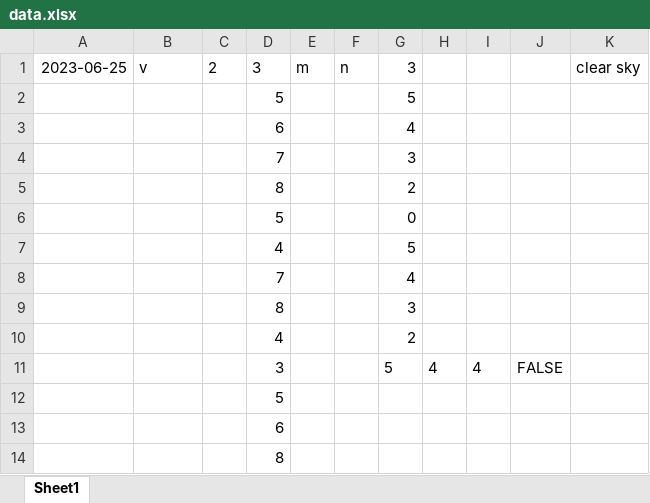
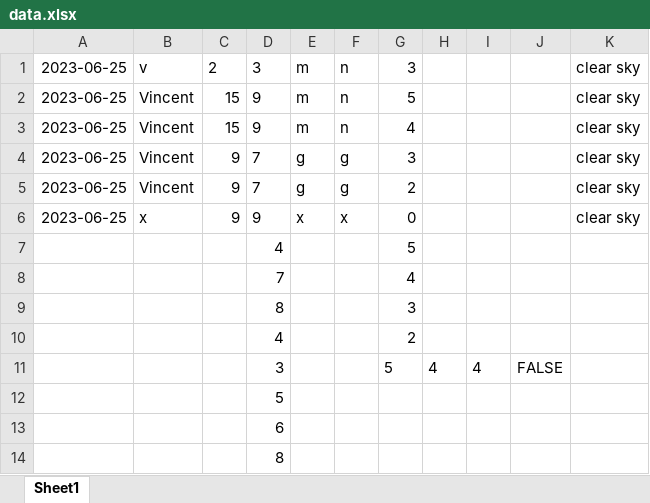
Before and after one commit to Vincent070902/Tracker-App, an Excel workbook: data.xlsx, sheet Sheet1, drawn as a sheet; values as stored, in another font and other column widths than the file's, no borders; removed rows and columns are numbered as before the commit, all else as after; the diff names each change by its address in the sheet, - before the commit and + after, or states it on an @@ line.

```diff
--- a/data.xlsx (sheet Sheet1)
+++ b/data.xlsx (sheet Sheet1)
-row 2:  |  |  | 5 |  |  | 5
-row 3:  |  |  | 6 |  |  | 4
-row 4:  |  |  | 7 |  |  | 3
-row 5:  |  |  | 8 |  |  | 2
-row 6:  |  |  | 5 |  |  | 0
+row 2: 2023-06-25 | Vincent | 15 | 9 | m | n | 5 |  |  |  | clear sky
+row 3: 2023-06-25 | Vincent | 15 | 9 | m | n | 4 |  |  |  | clear sky
+row 4: 2023-06-25 | Vincent | 9 | 7 | g | g | 3 |  |  |  | clear sky
+row 5: 2023-06-25 | Vincent | 9 | 7 | g | g | 2 |  |  |  | clear sky
+row 6: 2023-06-25 | x | 9 | 9 | x | x | 0 |  |  |  | clear sky
```
Also changed, not shown: 1 other file.
